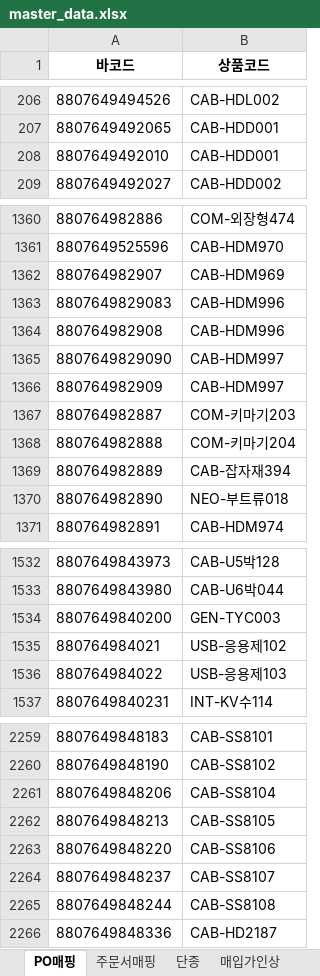
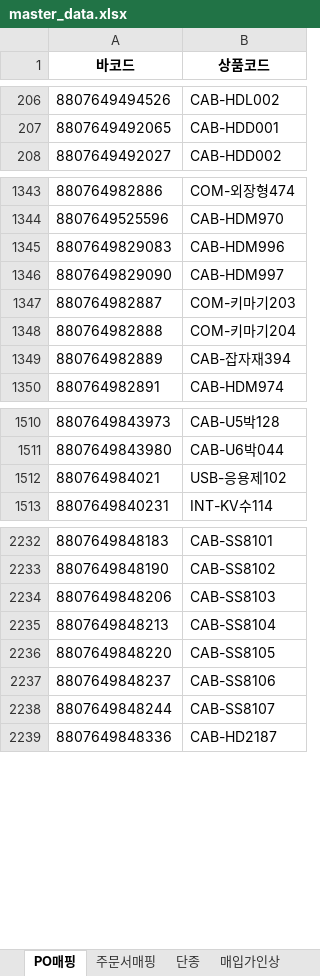
Before and after one commit to lanstar1/order-agent, an Excel workbook: data/barcode/master_data.xlsx, sheet PO매핑, drawn as a sheet; only a part is shown, gaps mark what is left out; values as stored, in another font and other column widths than the file's, no borders; removed rows and columns are numbered as before the commit, all else as after; the diff covers the shown part only; the diff names each change by its address in the sheet, - before the commit and + after, or states it on an @@ line.

```diff
--- a/data/barcode/master_data.xlsx (sheet PO매핑)
+++ b/data/barcode/master_data.xlsx (sheet PO매핑)
-row 208: 8807649492010 | CAB-HDD001
-row 1362: 880764982907 | CAB-HDM969
-row 1364: 880764982908 | CAB-HDM996
-row 1366: 880764982909 | CAB-HDM997
-row 1370: 880764982890 | NEO-부트류018
-row 1534: 8807649840200 | GEN-TYC003
-row 1536: 880764984022 | USB-응용제103
-B2234 (상품코드): CAB-SS8104
+B2234 (상품코드): CAB-SS8103
-B2235 (상품코드): CAB-SS8105
+B2235 (상품코드): CAB-SS8104
-B2236 (상품코드): CAB-SS8106
+B2236 (상품코드): CAB-SS8105
-B2237 (상품코드): CAB-SS8107
+B2237 (상품코드): CAB-SS8106
-B2238 (상품코드): CAB-SS8108
+B2238 (상품코드): CAB-SS8107
```
Also changed, not shown: 21 removed rows and 15 edited cells elsewhere in this sheet.
